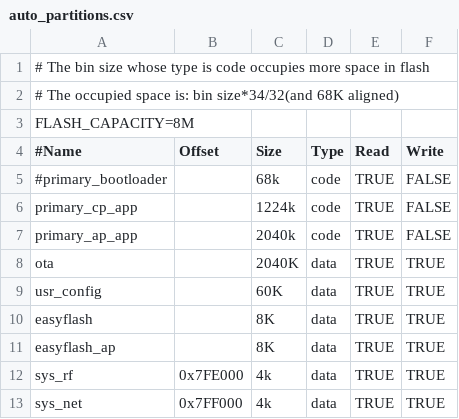
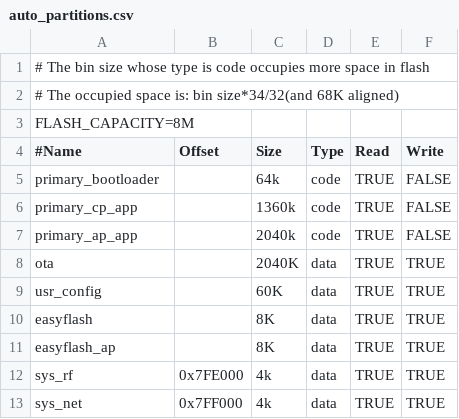
Before and after one commit to bekencorp/bk_solution_doorbell, a CSV file: projects/ipc/partitions/bk7259/auto_partitions.csv, drawn as a sheet.

```diff
--- a/projects/ipc/partitions/bk7259/auto_partitions.csv
+++ b/projects/ipc/partitions/bk7259/auto_partitions.csv
@@ -4,4 +4,4 @@ FLASH_CAPACITY=8M
 #Name,Offset,Size,Type,Read,Write
-#primary_bootloader,,68k,code,TRUE,FALSE
-primary_cp_app,,1224k,code,TRUE,FALSE
+primary_bootloader,,64k,code,TRUE,FALSE
+primary_cp_app,,1360k,code,TRUE,FALSE
 primary_ap_app,,2040k,code,TRUE,FALSE
```
Also changed, not shown: projects/ipc/partitions/bk7259/ram_regions.csv, 18 other files.
